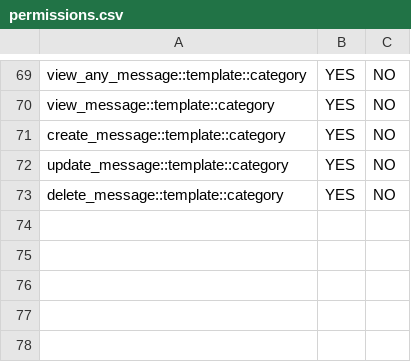
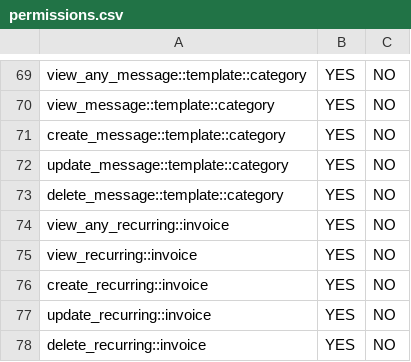
Before and after one commit to hadziqmtqn/invoice-filament, a CSV file: database/import/permissions.csv, drawn as a sheet; only a part is shown, gaps mark what is left out.

Commit message:
Add recurring invoices feature with models and resources
Introduces recurring invoices by adding RecurringInvoice and LineItem models, related migrations, and Filament resources for managing recurring invoices. Adds enums for item units and recurrence frequency, updates navigation groups for resources, and defines permissions and policy for recurring invoices. Also updates the permissions CSV and navigation groups in the Filament panel provider.

```diff
--- a/database/import/permissions.csv
+++ b/database/import/permissions.csv
@@ -73 +73,6 @@ update_message::template::category;YES;NO
 delete_message::template::category;YES;NO
+view_any_recurring::invoice;YES;NO
+view_recurring::invoice;YES;NO
+create_recurring::invoice;YES;NO
+update_recurring::invoice;YES;NO
+delete_recurring::invoice;YES;NO
```
Also changed, not shown: 17 other files.
